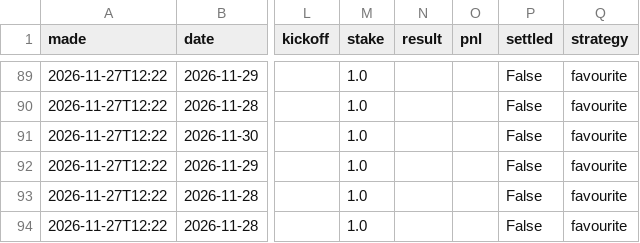
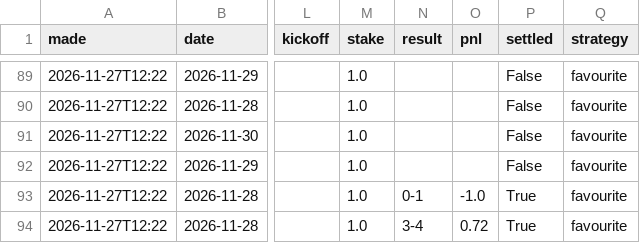
Before and after one commit to itzik200592-byte/score-oracle, a CSV file: data/paper_bets.csv, drawn as a sheet; only a part is shown, gaps mark what is left out; the diff names each change by its address in the sheet, - before the commit and + after, or states it on an @@ line.

```diff
--- a/data/paper_bets.csv
+++ b/data/paper_bets.csv
-N93 (result): (empty)
+N93 (result): 0-1
-O93 (pnl): (empty)
+O93 (pnl): -1.0
-P93:P94 (settled): False
+P93:P94 (settled): True
-N94 (result): (empty)
+N94 (result): 3-4
-O94 (pnl): (empty)
+O94 (pnl): 0.72
```
Also changed, not shown: data/daily_picks.csv, data/ledger.csv, 2 other files.
